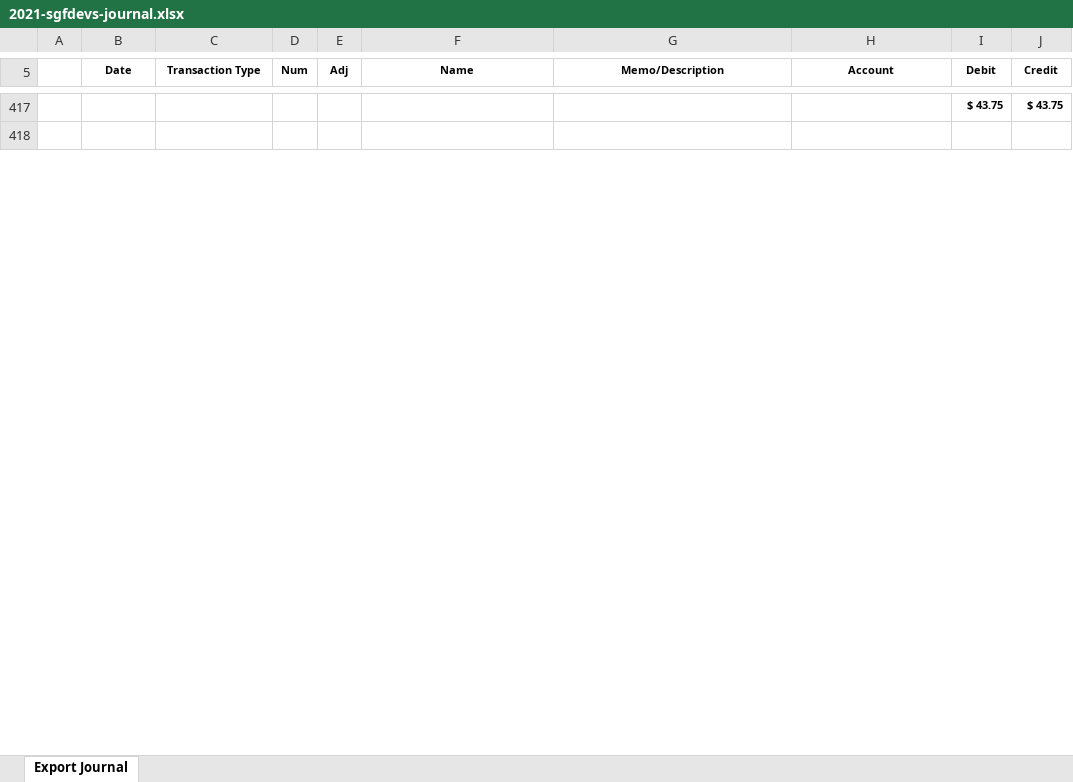
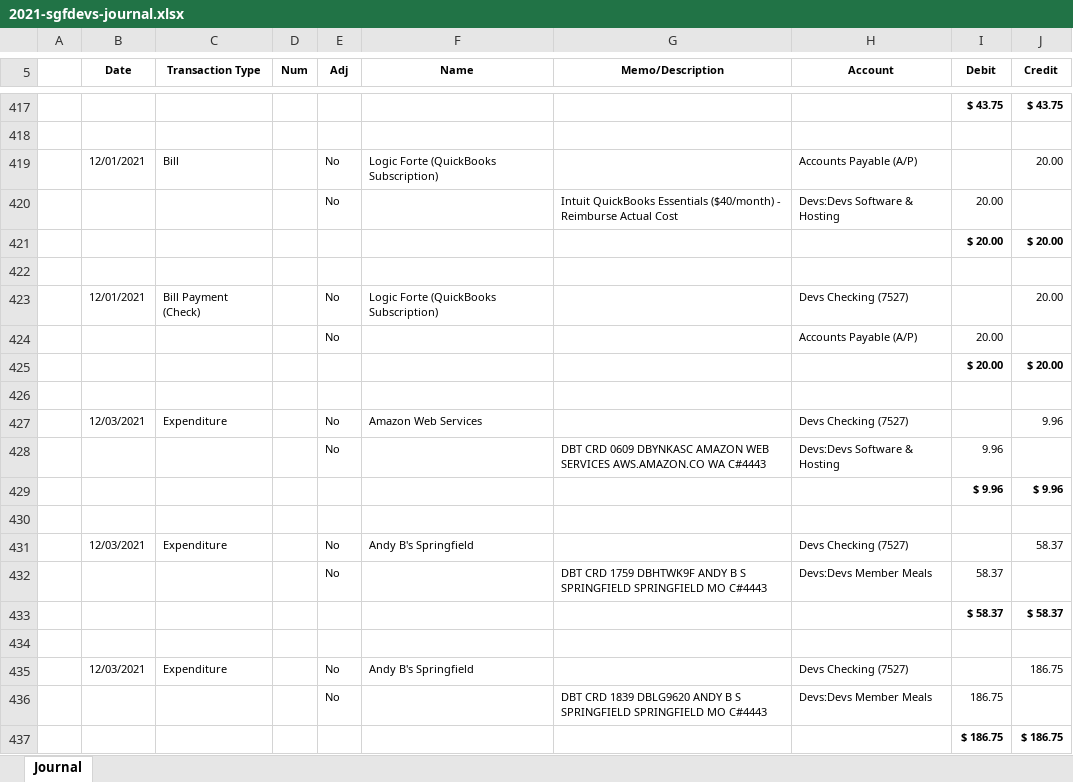
Before and after one commit to sgfdevs/treasurer-reports, an Excel workbook: 2021-sgfdevs-journal.xlsx, sheet Journal, drawn as a sheet; only a part is shown, gaps mark what is left out; values as stored, in another font and other column widths than the file's, no borders; the diff covers the shown part only; the diff names each change by its address in the sheet, - before the commit and + after, or states it on an @@ line.

Commit message:
Transactions: 12/31/2021

```diff
--- a/2021-sgfdevs-journal.xlsx (sheet Journal)
+++ b/2021-sgfdevs-journal.xlsx (sheet Journal)
-sheet tab: Export Journal
+sheet tab: Journal
+row 419:  | 12/01/2021 | Bill |  | No | Logic Forte (QuickBooks Subscription) |  | Accounts Payable (A/P) |  | 20.00
+row 420:  |  |  |  | No |  | Intuit QuickBooks Essentials ($40/month) - Reimburse Actual Cost | Devs:Devs Software & Hosting | 20.00
+row 421:  |  |  |  |  |  |  |  | $ 20.00 | $ 20.00
+row 422: (empty)
+row 423:  | 12/01/2021 | Bill Payment (Check) |  | No | Logic Forte (QuickBooks Subscription) |  | Devs Checking (7527) |  | 20.00
+row 424:  |  |  |  | No |  |  | Accounts Payable (A/P) | 20.00
+row 425:  |  |  |  |  |  |  |  | $ 20.00 | $ 20.00
+row 426: (empty)
+row 427:  | 12/03/2021 | Expenditure |  | No | Amazon Web Services |  | Devs Checking (7527) |  | 9.96
+row 428:  |  |  |  | No |  | DBT CRD 0609 DBYNKASC AMAZON WEB SERVICES AWS.AMAZON.CO WA C#4443 | Devs:Devs Software & Hosting | 9.96
+row 429:  |  |  |  |  |  |  |  | $ 9.96 | $ 9.96
+row 430: (empty)
+row 431:  | 12/03/2021 | Expenditure |  | No | Andy B's Springfield |  | Devs Checking (7527) |  | 58.37
+row 432:  |  |  |  | No |  | DBT CRD 1759 DBHTWK9F ANDY B S SPRINGFIELD SPRINGFIELD MO C#4443 | Devs:Devs Member Meals | 58.37
+row 433:  |  |  |  |  |  |  |  | $ 58.37 | $ 58.37
+row 434: (empty)
+row 435:  | 12/03/2021 | Expenditure |  | No | Andy B's Springfield |  | Devs Checking (7527) |  | 186.75
+row 436:  |  |  |  | No |  | DBT CRD 1839 DBLG9620 ANDY B S SPRINGFIELD SPRINGFIELD MO C#4443 | Devs:Devs Member Meals | 186.75
+row 437:  |  |  |  |  |  |  |  | $ 186.75 | $ 186.75
```
Also changed, not shown: 25 added rows and 4 edited cells elsewhere in this sheet, 2021-sgfdevs-statement-of-activity-detail.xlsx, 2021-sgfdevs-transaction-detail-by-account.xlsx, 3 other files.
